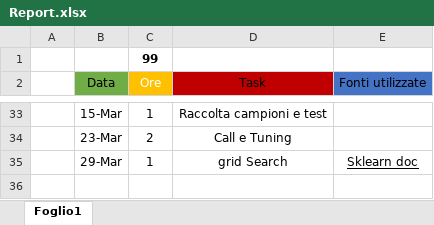
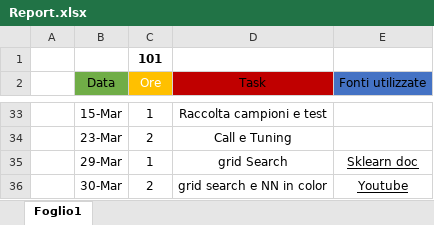
Before and after one commit to luigi-borriello00/Tiny-MachineLearning, an Excel workbook: report/Report.xlsx, sheet Foglio1, drawn as a sheet; only a part is shown, gaps mark what is left out; values as stored, in another font and other column widths than the file's, no borders; table styles not drawn; the diff names each change by its address in the sheet, - before the commit and + after, or states it on an @@ line.

```diff
--- a/report/Report.xlsx (sheet Foglio1)
+++ b/report/Report.xlsx (sheet Foglio1)
-C1 (Ore): 99
+C1 (Ore): 101
+row 36:  | 30-Mar | 2 | grid search e NN in color | Youtube
```
Also changed, not shown: 5 other files.
